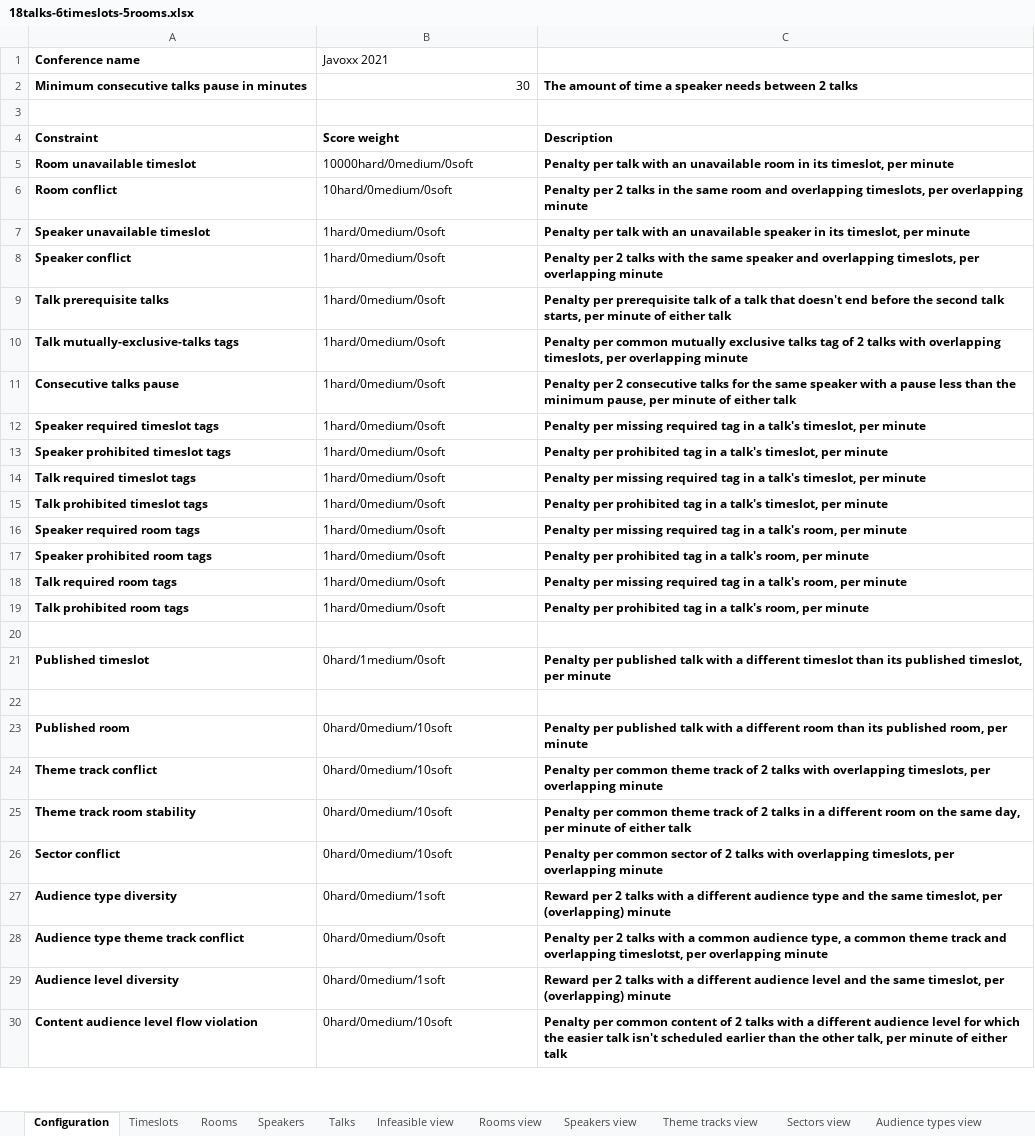
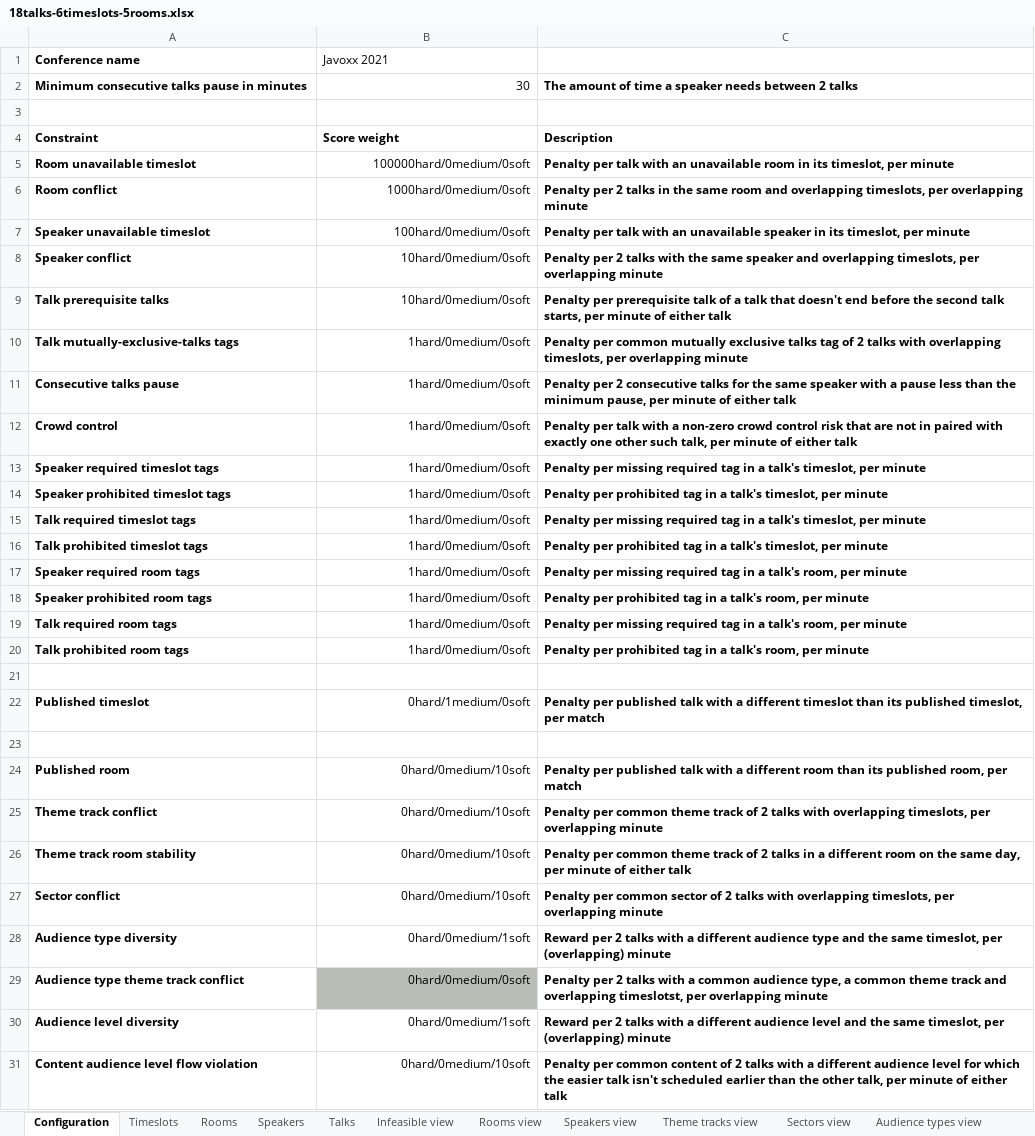
Before and after one commit to kbowers-ibm/drools, an Excel workbook: optaplanner-examples/data/conferencescheduling/unsolved/18talks-6timeslots-5rooms.xlsx, sheet Configuration, drawn as a sheet; only a part is shown; values as stored, in another font and other column widths than the file's, no borders; charts and pictures not drawn; addresses are those after the commit; the diff covers the shown part only; the diff names each change by its address in the sheet, - before the commit and + after, or states it on an @@ line.

Commit message:
conf scheduling: reorder constraints more logically - crowd control

```diff
--- a/optaplanner-examples/data/conferencescheduling/unsolved/18talks-6timeslots-5rooms.xlsx (sheet Configuration)
+++ b/optaplanner-examples/data/conferencescheduling/unsolved/18talks-6timeslots-5rooms.xlsx (sheet Configuration)
-B5 (Javoxx 2021): 10000hard/0medium/0soft
+B5 (Javoxx 2021): 100000hard/0medium/0soft
-B5:B11 alignment: left
+B5:B11 alignment: right
-B6 (Javoxx 2021): 10hard/0medium/0soft
+B6 (Javoxx 2021): 1000hard/0medium/0soft
-B7 (Javoxx 2021): 1hard/0medium/0soft
+B7 (Javoxx 2021): 100hard/0medium/0soft
-B8:B9 (Javoxx 2021): 1hard/0medium/0soft
+B8:B9 (Javoxx 2021): 10hard/0medium/0soft
+row 12: Crowd control | 1hard/0medium/0soft | Penalty per talk with a non-zero crowd control risk that are not in paired with exactly one other such talk, per minute of either talk
-B13:B20 alignment: left
+B13:B20 alignment: right
-B22 alignment: left
+B22 alignment: right
-C22: …timeslot, per minute
+C22: …timeslot, per match
-B24:B31 alignment: left
+B24:B31 alignment: right
-C24: …room, per minute
+C24: …room, per match
-B29 fill: none
+B29 fill: #BABDB6
```
Also changed, not shown: 1 removed row and cell formats elsewhere in this sheet, sheet Score view, sheet Infeasible view, optaplanner-examples/data/conferencescheduling/unsolved/108talks-18timeslots-10rooms.xlsx, optaplanner-examples/data/conferencescheduling/unsolved/216talks-18timeslots-20rooms.xlsx, 6 other files.
